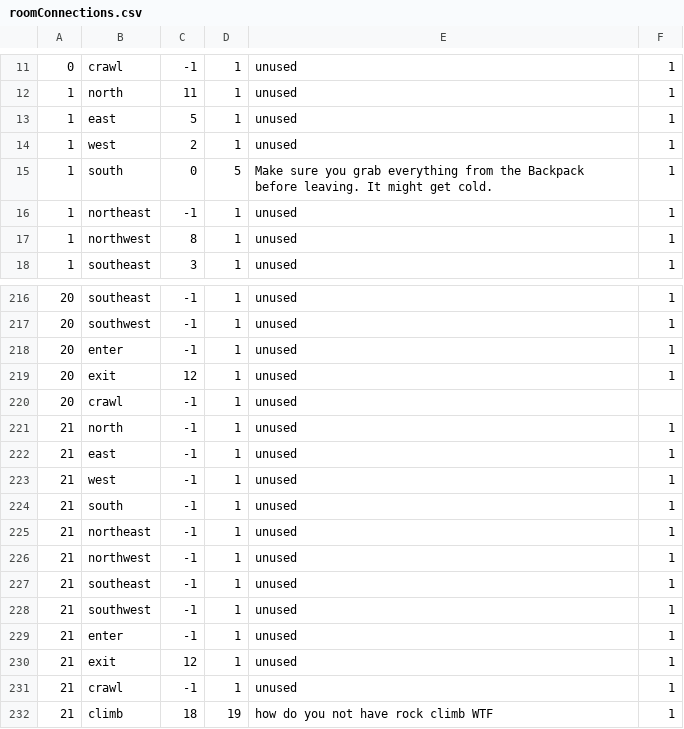
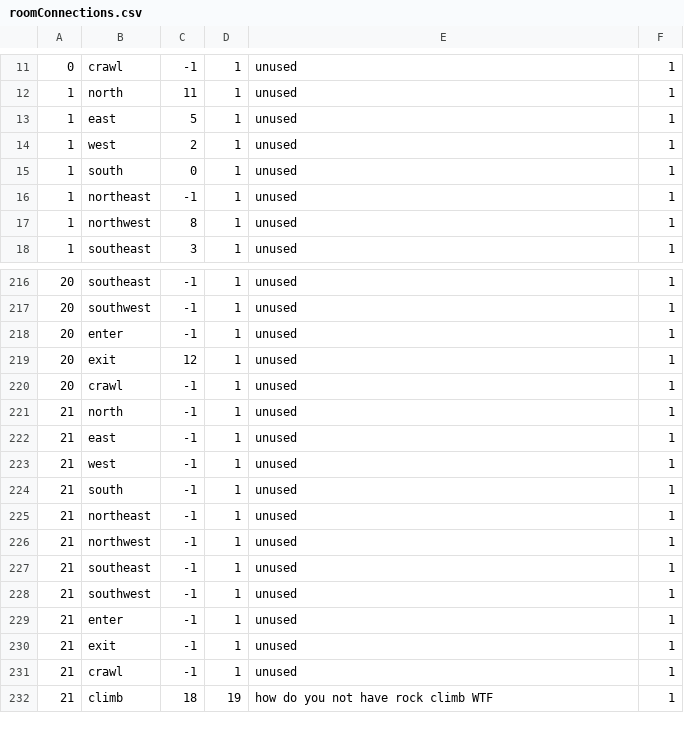
Before and after one commit to cmack6/Apocrypha, a CSV file: CS320_TeamProject/CS320_LibraryExample_Lab06/bin/edu/ycp/cs320/booksdb/persist/res/roomConnections.csv, drawn as a sheet; only a part is shown, gaps mark what is left out.

```diff
--- a/CS320_TeamProject/CS320_LibraryExample_Lab06/bin/edu/ycp/cs320/booksdb/persist/res/roomConnections.csv
+++ b/CS320_TeamProject/CS320_LibraryExample_Lab06/bin/edu/ycp/cs320/booksdb/persist/res/roomConnections.csv
@@ -14,3 +14,3 @@
 1|west|2|1|unused|1
-1|south|0|5|Make sure you grab everything from the Backpack before leaving. It might get cold.|1
+1|south|0|1|unused|1
 1|northeast|-1|1|unused|1
@@ -219,3 +219,3 @@
 20|exit|12|1|unused|1
-20|crawl|-1|1|unused|
+20|crawl|-1|1|unused|1
 21|north|-1|1|unused|1
@@ -229,3 +229,3 @@
 21|enter|-1|1|unused|1
-21|exit|12|1|unused|1
+21|exit|-1|1|unused|1
 21|crawl|-1|1|unused|1
```
Also changed, not shown: CS320_TeamProject/CS320_LibraryExample_Lab06/bin/edu/ycp/cs320/booksdb/persist/res/items.csv, CS320_TeamProject/CS320_LibraryExample_Lab06/bin/edu/ycp/cs320/booksdb/persist/res/npcs.csv, 5 other files.
